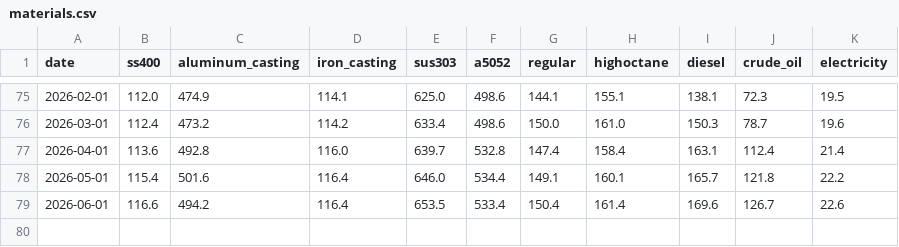
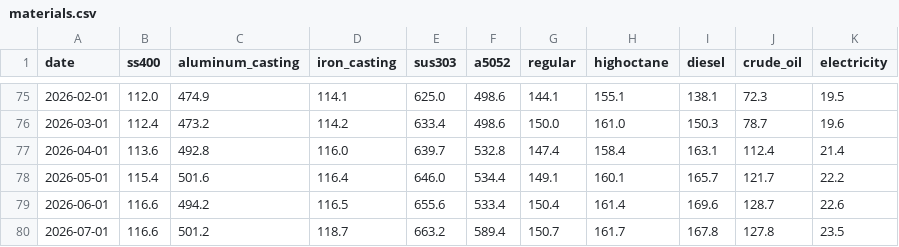
Before and after one commit to TAppy-1413/price-tracker, a CSV file: data/materials.csv, drawn as a sheet; only a part is shown, gaps mark what is left out.

```diff
--- a/data/materials.csv
+++ b/data/materials.csv
@@ -77,3 +77,4 @@ date,ss400,aluminum_casting,iron_casting,sus303,a5052,regular,highoctane,diesel,
 2026-04-01,113.6,492.8,116.0,639.7,532.8,147.4,158.4,163.1,112.4,21.4
-2026-05-01,115.4,501.6,116.4,646.0,534.4,149.1,160.1,165.7,121.8,22.2
-2026-06-01,116.6,494.2,116.4,653.5,533.4,150.4,161.4,169.6,126.7,22.6
+2026-05-01,115.4,501.6,116.4,646.0,534.4,149.1,160.1,165.7,121.7,22.2
+2026-06-01,116.6,494.2,116.5,655.6,533.4,150.4,161.4,169.6,128.7,22.6
+2026-07-01,116.6,501.2,118.7,663.2,589.4,150.7,161.7,167.8,127.8,23.5
```
Also changed, not shown: data/metals.csv, docs/data/materials.csv, 2 other files.
